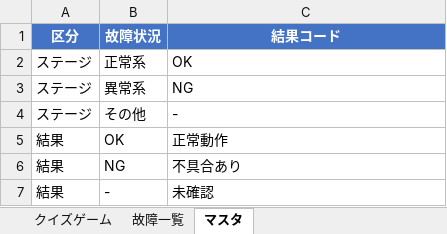
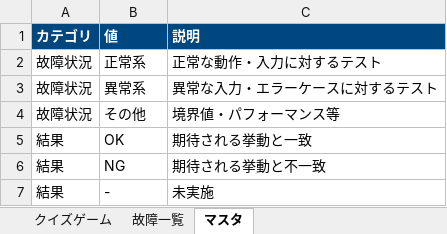
Before and after one commit to takumi262822/quiz-game, an Excel workbook: docs/テスト仕様書/テスト仕様書.xlsx, sheet マスタ, drawn as a sheet; values as stored, in another font and other column widths than the file's, no borders; removed rows and columns are numbered as before the commit, all else as after; the diff names each change by its address in the sheet, - before the commit and + after, or states it on an @@ line.

```diff
--- a/docs/テスト仕様書/テスト仕様書.xlsx (sheet マスタ)
+++ b/docs/テスト仕様書/テスト仕様書.xlsx (sheet マスタ)
-row 1: 区分 | 故障状況 | 結果コード
+row 1: カテゴリ | 値 | 説明
-A2:A4: ステージ
+A2:A4: 故障状況
-C2: OK
+C2: 正常な動作・入力に対するテスト
-C3: NG
+C3: 異常な入力・エラーケースに対するテスト
-C4: -
+C4: 境界値・パフォーマンス等
-C5: 正常動作
+C5: 期待される挙動と一致
-C6: 不具合あり
+C6: 期待される挙動と不一致
-C7: 未確認
+C7: 未実施
```
Also changed, not shown: sheet クイズゲーム, sheet 故障一覧.
